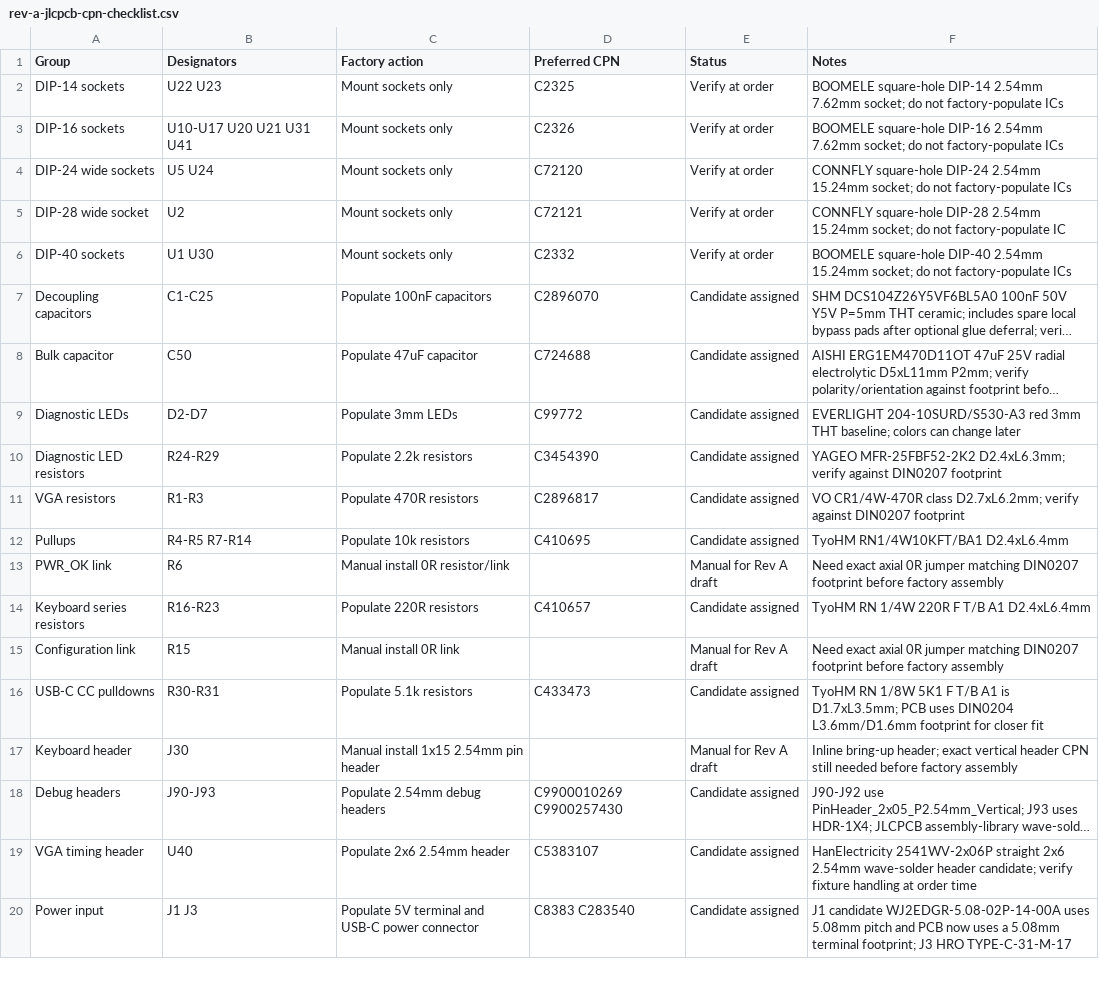
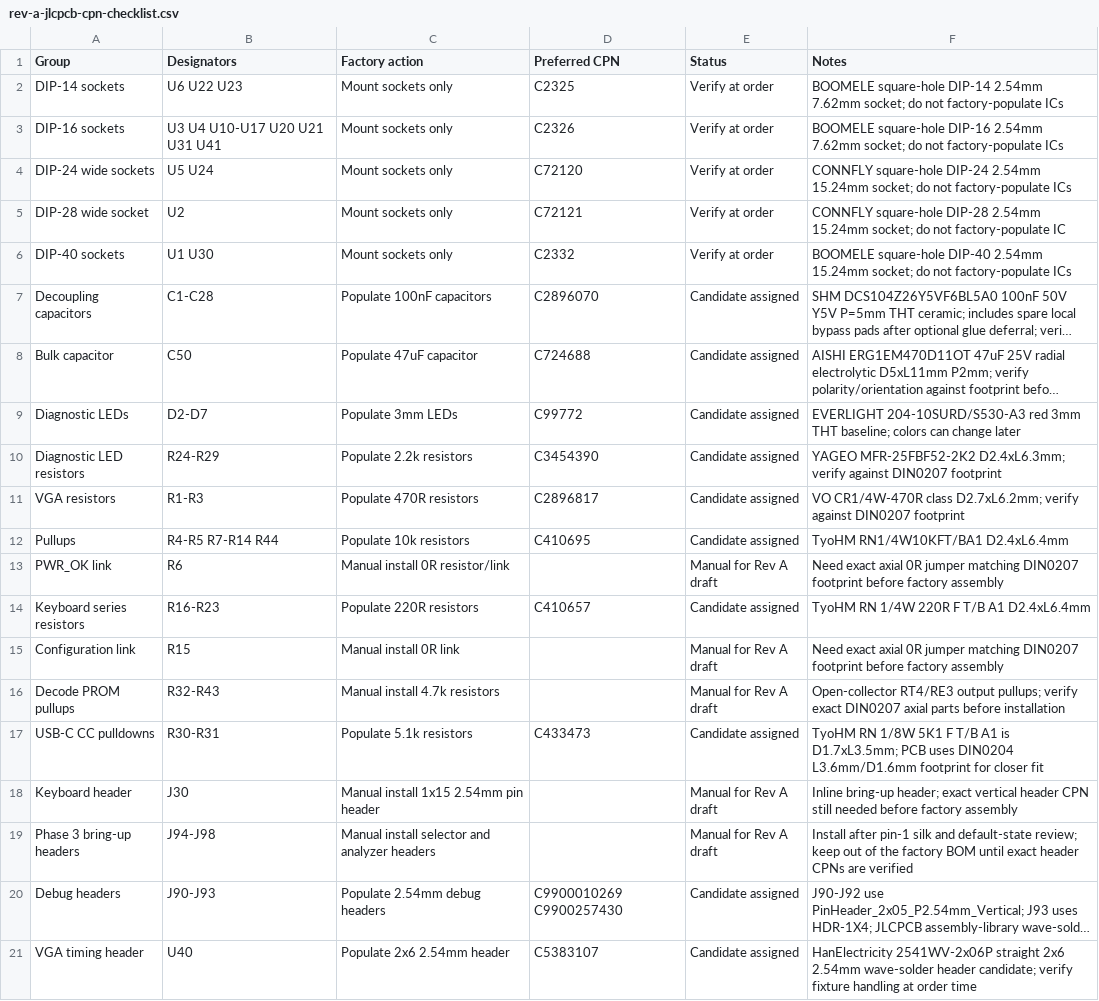
Before and after one commit to ddanila/8080-cosim, a CSV file: spinoffs/minimal-vga/kicad/rev-a-jlcpcb-cpn-checklist.csv, drawn as a sheet; only a part is shown; the shorter side is filled out with more unchanged rows; long unchanged cells end in …; the diff names each change by its address in the sheet, - before the commit and + after, or states it on an @@ line.

Commit message:
Verify the routed VJUGA fab package

```diff
--- a/spinoffs/minimal-vga/kicad/rev-a-jlcpcb-cpn-checklist.csv
+++ b/spinoffs/minimal-vga/kicad/rev-a-jlcpcb-cpn-checklist.csv
-B2 (Designators): U22 U23
+B2 (Designators): U6 U22 U23
-B3 (Designators): U10-U17 U20 U21 U31 U41
+B3 (Designators): U3 U4 U10-U17 U20 U21 U31 U41
-B7 (Designators): C1-C25
+B7 (Designators): C1-C28
-B12 (Designators): R4-R5 R7-R14
+B12 (Designators): R4-R5 R7-R14 R44
+row 16: Decode PROM pullups | R32-R43 | Manual install 4.7k resistors |  | Manual for Rev A draft | Open-collector RT4/RE3 output pullups; verify exact DIN0207 axial parts before installation
+row 19: Phase 3 bring-up headers | J94-J98 | Manual install selector and analyzer headers |  | Manual for Rev A draft | Install after pin-1 silk and default-state review; keep out of the factory BOM until exact header CPNs are verified
```
Also changed, not shown: 18 other files.
